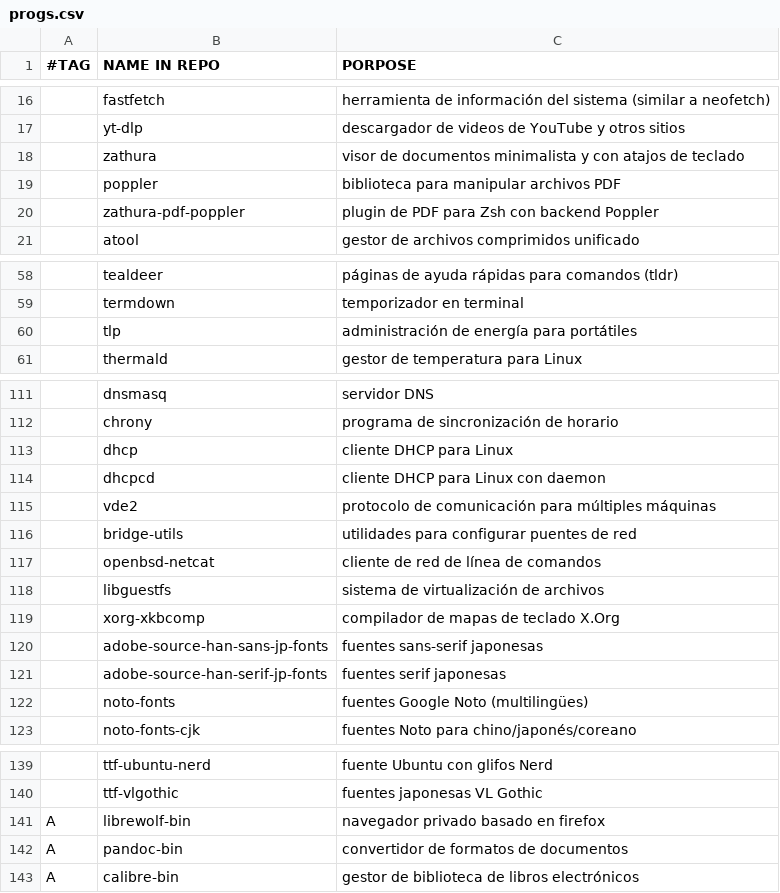
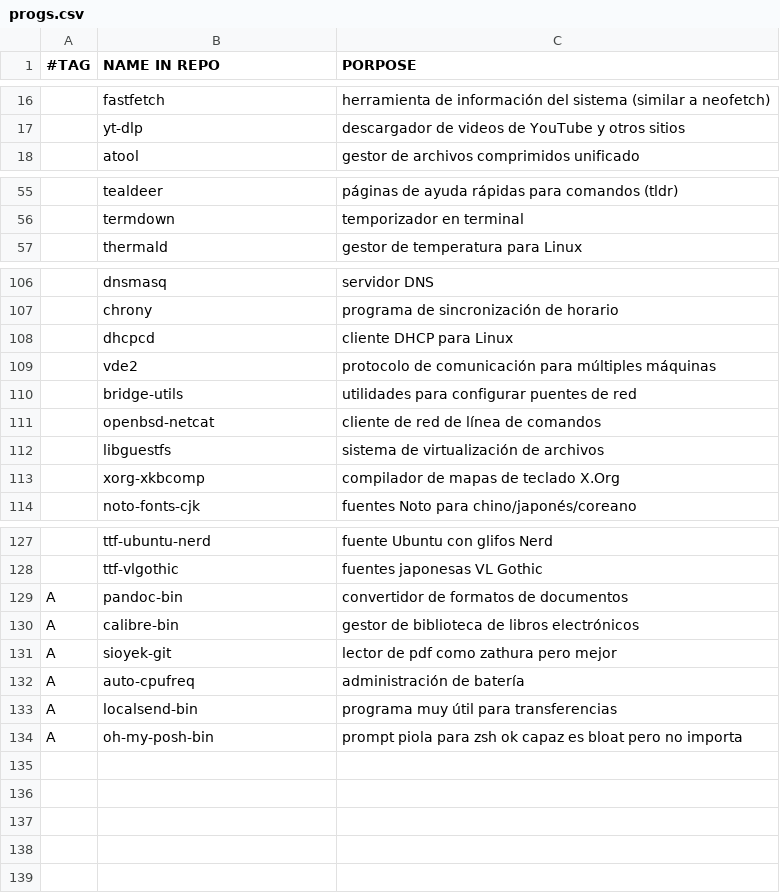
Before and after one commit to gomezAgustinVim/AGDA, a CSV file: progs.csv, drawn as a sheet; only a part is shown, gaps mark what is left out; the diff covers the shown part only.

Commit message:
programas actualizados

```diff
--- a/progs.csv
+++ b/progs.csv
@@ -17,5 +17,2 @@
 ,yt-dlp,"descargador de videos de YouTube y otros sitios"
-,zathura,"visor de documentos minimalista y con atajos de teclado"
-,poppler,"biblioteca para manipular archivos PDF"
-,zathura-pdf-poppler,"plugin de PDF para Zsh con backend Poppler"
 ,atool,"gestor de archivos comprimidos unificado"
@@ -59,3 +56,2 @@
 ,termdown,"temporizador en terminal"
-,tlp,"administración de energía para portátiles"
 ,thermald,"gestor de temperatura para Linux"
@@ -112,4 +107,3 @@
 ,chrony,"programa de sincronización de horario"
-,dhcp,"cliente DHCP para Linux"
-,dhcpcd,"cliente DHCP para Linux con daemon"
+,dhcpcd,"cliente DHCP para Linux"
 ,vde2,"protocolo de comunicación para múltiples máquinas"
@@ -119,5 +113,2 @@
 ,xorg-xkbcomp, "compilador de mapas de teclado X.Org"
-,adobe-source-han-sans-jp-fonts,"fuentes sans-serif japonesas"
-,adobe-source-han-serif-jp-fonts,"fuentes serif japonesas"
-,noto-fonts,"fuentes Google Noto (multilingües)"
 ,noto-fonts-cjk,"fuentes Noto para chino/japonés/coreano"
@@ -140,4 +128,7 @@
 ,ttf-vlgothic,"fuentes japonesas VL Gothic"
-A,librewolf-bin,"navegador privado basado en firefox"
 A,pandoc-bin,"convertidor de formatos de documentos"
 A,calibre-bin,"gestor de biblioteca de libros electrónicos"
+A,sioyek-git,"lector de pdf como zathura pero mejor"
+A,auto-cpufreq,"administración de batería"
+A,localsend-bin,"programa muy útil para transferencias"
+A,oh-my-posh-bin,"prompt piola para zsh ok capaz es bloat pero no importa"
```
Also changed, not shown: 4 removed rows elsewhere in this file.
